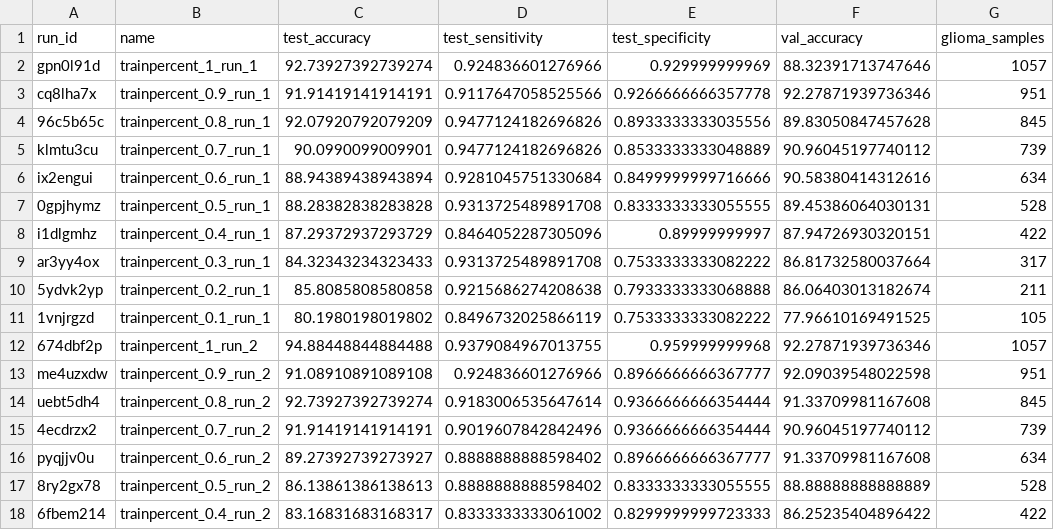
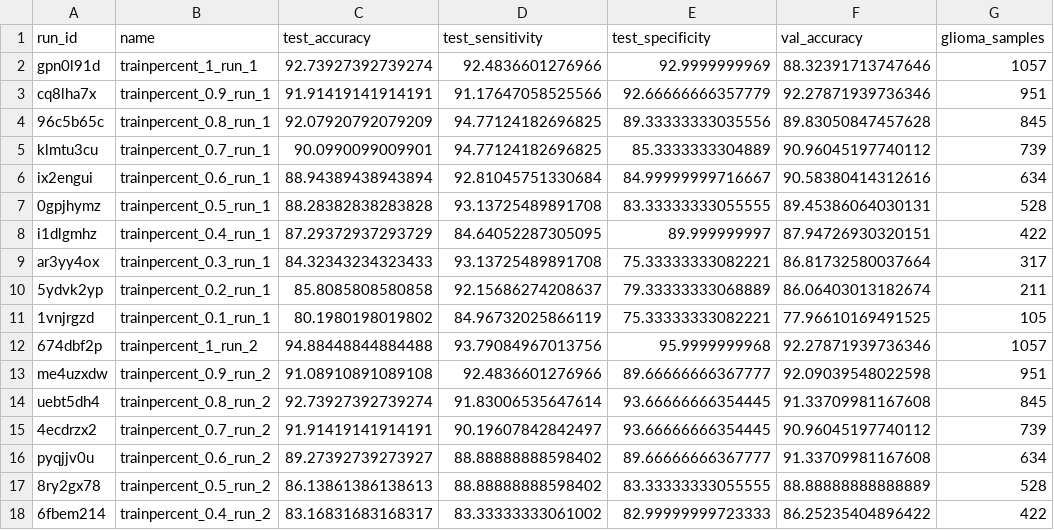
Before and after one commit to SvenjaDre/Digit-Classification-Pytorch, a CSV file: tudothesis-main/csv/Reduzierung-Gli + Balnce_raw_runs.csv, drawn as a sheet; only a part is shown; the diff covers the shown part only; the diff names each change by its address in the sheet, - before the commit and + after, or states it on an @@ line.

```diff
--- a/tudothesis-main/csv/Reduzierung-Gli + Balnce_raw_runs.csv
+++ b/tudothesis-main/csv/Reduzierung-Gli + Balnce_raw_runs.csv
-D2 (test_sensitivity): 0.924836601276966
+D2 (test_sensitivity): 92.4836601276966
-E2 (test_specificity): 0.929999999969
+E2 (test_specificity): 92.9999999969
-D3 (test_sensitivity): 0.9117647058525566
+D3 (test_sensitivity): 91.17647058525566
-E3 (test_specificity): 0.9266666666357778
+E3 (test_specificity): 92.66666666357779
-D4:D5 (test_sensitivity): 0.9477124182696826
+D4:D5 (test_sensitivity): 94.77124182696825
-E4 (test_specificity): 0.8933333333035556
+E4 (test_specificity): 89.33333333035556
-E5 (test_specificity): 0.8533333333048889
+E5 (test_specificity): 85.3333333304889
-D6 (test_sensitivity): 0.9281045751330684
+D6 (test_sensitivity): 92.81045751330684
-E6 (test_specificity): 0.8499999999716666
+E6 (test_specificity): 84.99999999716667
-D7 (test_sensitivity): 0.9313725489891708
+D7 (test_sensitivity): 93.13725489891708
-E7 (test_specificity): 0.8333333333055555
+E7 (test_specificity): 83.33333333055555
-D8 (test_sensitivity): 0.8464052287305096
+D8 (test_sensitivity): 84.64052287305095
-E8 (test_specificity): 0.89999999997
+E8 (test_specificity): 89.999999997
-D9 (test_sensitivity): 0.9313725489891708
+D9 (test_sensitivity): 93.13725489891708
-E9 (test_specificity): 0.7533333333082222
+E9 (test_specificity): 75.33333333082221
-D10 (test_sensitivity): 0.9215686274208638
+D10 (test_sensitivity): 92.15686274208637
-E10 (test_specificity): 0.7933333333068888
+E10 (test_specificity): 79.33333333068889
-D11 (test_sensitivity): 0.8496732025866119
+D11 (test_sensitivity): 84.96732025866119
-E11 (test_specificity): 0.7533333333082222
+E11 (test_specificity): 75.33333333082221
-D12 (test_sensitivity): 0.9379084967013755
+D12 (test_sensitivity): 93.79084967013756
-E12 (test_specificity): 0.959999999968
+E12 (test_specificity): 95.9999999968
-D13 (test_sensitivity): 0.924836601276966
+D13 (test_sensitivity): 92.4836601276966
-E13 (test_specificity): 0.8966666666367777
+E13 (test_specificity): 89.66666666367777
-D14 (test_sensitivity): 0.9183006535647614
+D14 (test_sensitivity): 91.83006535647614
-E14:E15 (test_specificity): 0.9366666666354444
+E14:E15 (test_specificity): 93.66666666354445
-D15 (test_sensitivity): 0.9019607842842496
+D15 (test_sensitivity): 90.19607842842497
-D16:D17 (test_sensitivity): 0.8888888888598402
+D16:D17 (test_sensitivity): 88.88888888598402
-E16 (test_specificity): 0.8966666666367777
+E16 (test_specificity): 89.66666666367777
-E17 (test_specificity): 0.8333333333055555
+E17 (test_specificity): 83.33333333055555
-D18 (test_sensitivity): 0.8333333333061002
+D18 (test_sensitivity): 83.33333333061002
-E18 (test_specificity): 0.8299999999723333
+E18 (test_specificity): 82.99999999723333
```
Also changed, not shown: 166 edited cells elsewhere in this file, tudothesis-main/csv/2-Messungen-noTu-Tu_raw_runs.csv, tudothesis-main/csv/3-Messungen-Gli-Men_raw_runs.csv, 39 other files.
